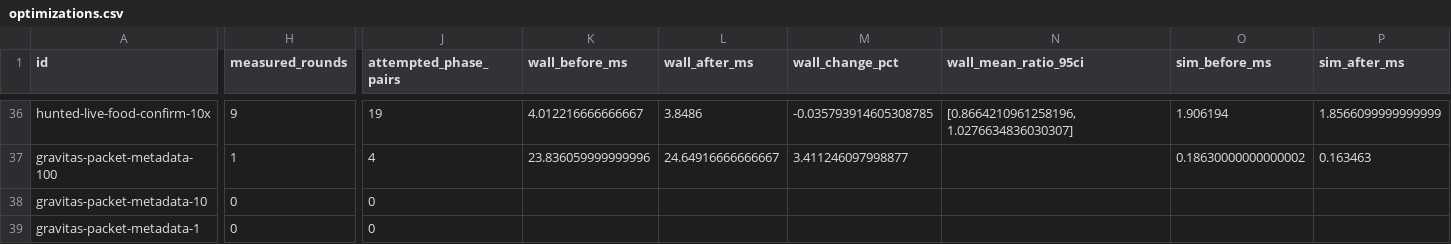
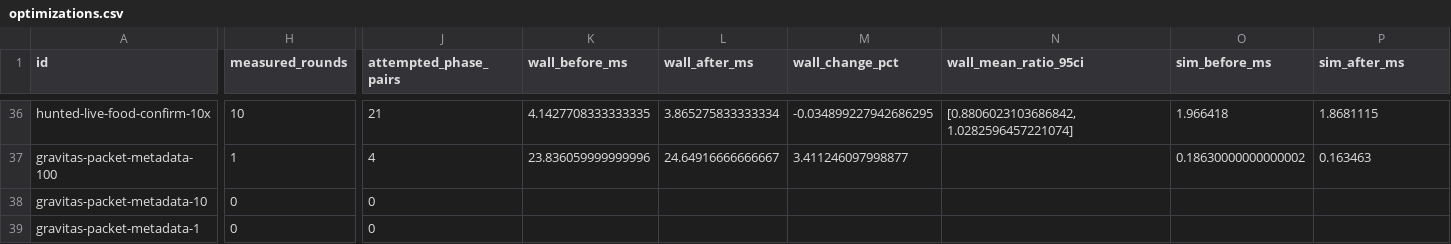
Before and after one commit to gajop/springcabal-dev, a CSV file: docs/benchmarks/2026-10-26/current/optimizations.csv, drawn as a sheet; only a part is shown, gaps mark what is left out; the diff covers the shown part only; the diff names each change by its address in the sheet, - before the commit and + after, or states it on an @@ line.

```diff
--- a/docs/benchmarks/2026-10-26/current/optimizations.csv
+++ b/docs/benchmarks/2026-10-26/current/optimizations.csv
-H36 (measured_rounds): 9
+H36 (measured_rounds): 10
-J36 (attempted_phase_pairs): 19
+J36 (attempted_phase_pairs): 21
-K36 (wall_before_ms): 4.012216666666667
+K36 (wall_before_ms): 4.1427708333333335
-L36 (wall_after_ms): 3.8486
+L36 (wall_after_ms): 3.865275833333334
-M36 (wall_change_pct): -0.035793914605308785
+M36 (wall_change_pct): -0.034899227942686295
-N36 (wall_mean_ratio_95ci): [0.8664210961258196, 1.0276634836030307]
+N36 (wall_mean_ratio_95ci): [0.8806023103686842, 1.0282596457221074]
-O36 (sim_before_ms): 1.906194
+O36 (sim_before_ms): 1.966418
-P36 (sim_after_ms): 1.8566099999999999
+P36 (sim_after_ms): 1.8681115
```
Also changed, not shown: 31 edited cells elsewhere in this file, docs/benchmarks/2026-10-26/current/language.csv, 7 other files.
